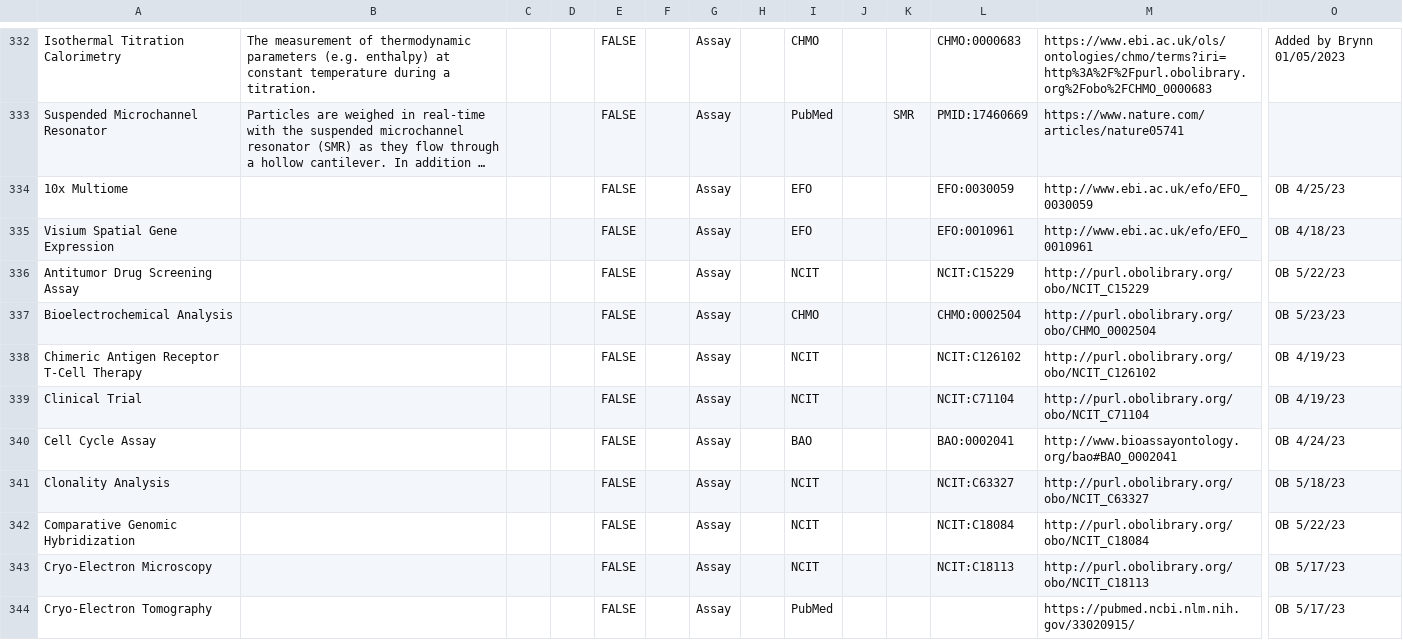
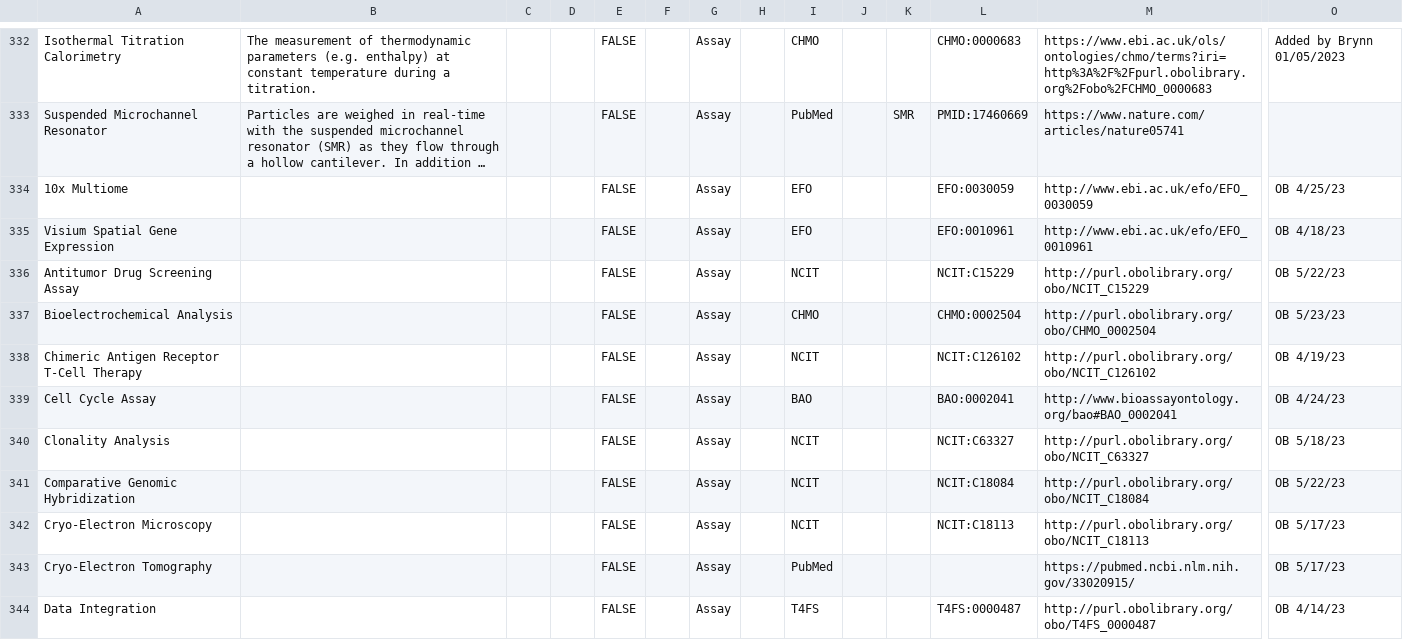
Before and after one commit to mc2-center/data-models, a CSV file: modules/shared/assay.csv, drawn as a sheet; only a part is shown, gaps mark what is left out; the shorter side is filled out with more unchanged rows; long unchanged cells end in …; rows hold the shown columns only; the diff names each change by its address in the sheet, - before the commit and + after, or states it on an @@ line.

Commit message:
Remove 'Clinical Trial' from assay list
This term was causing an issue where the JSON-LD could not be parsed by schematic

```diff
--- a/modules/shared/assay.csv
+++ b/modules/shared/assay.csv
-row 339: Clinical Trial |  |  |  | FALSE |  | Assay |  | NCIT |  |  | NCIT:C71104 | http://purl.obolibrary.org/obo/NCIT_C71104 | OB 4/19/23
```
